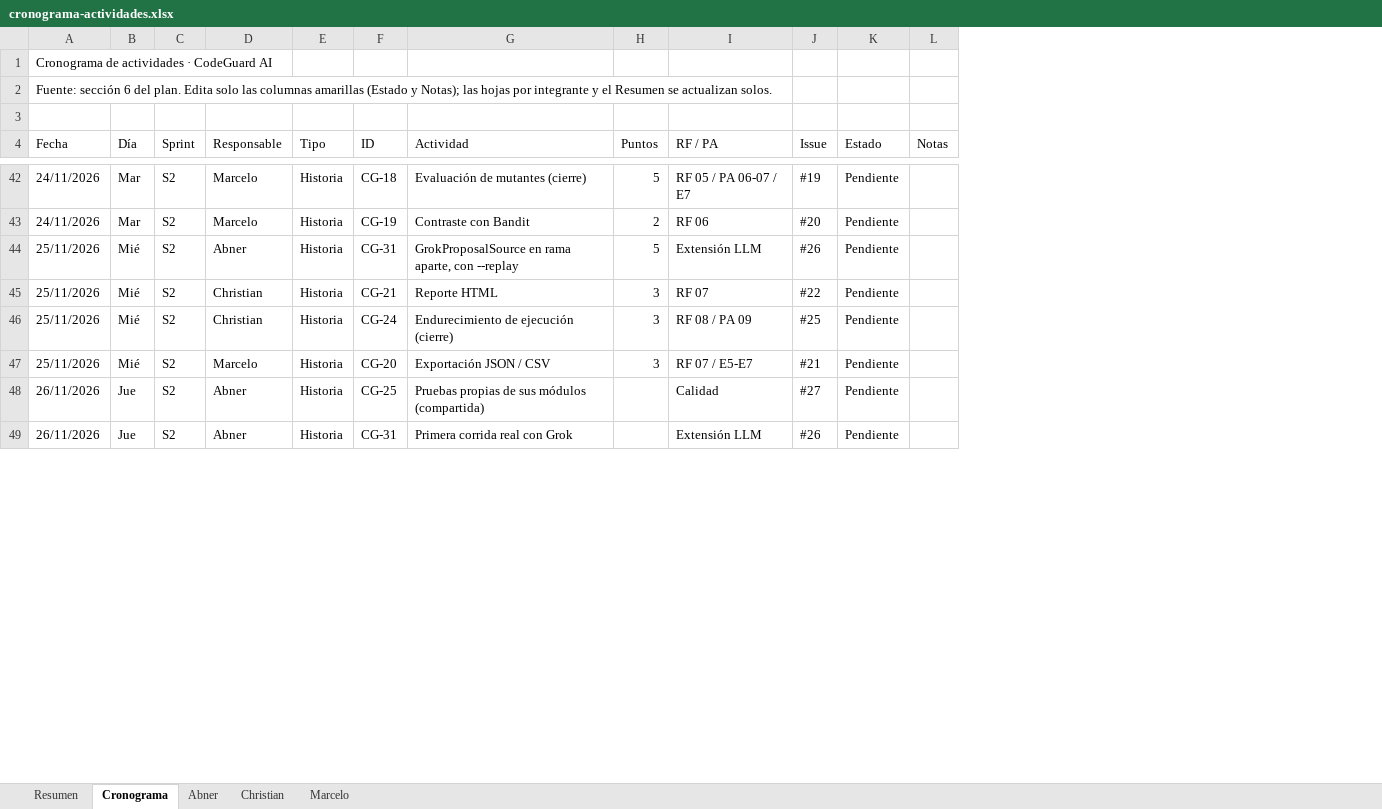
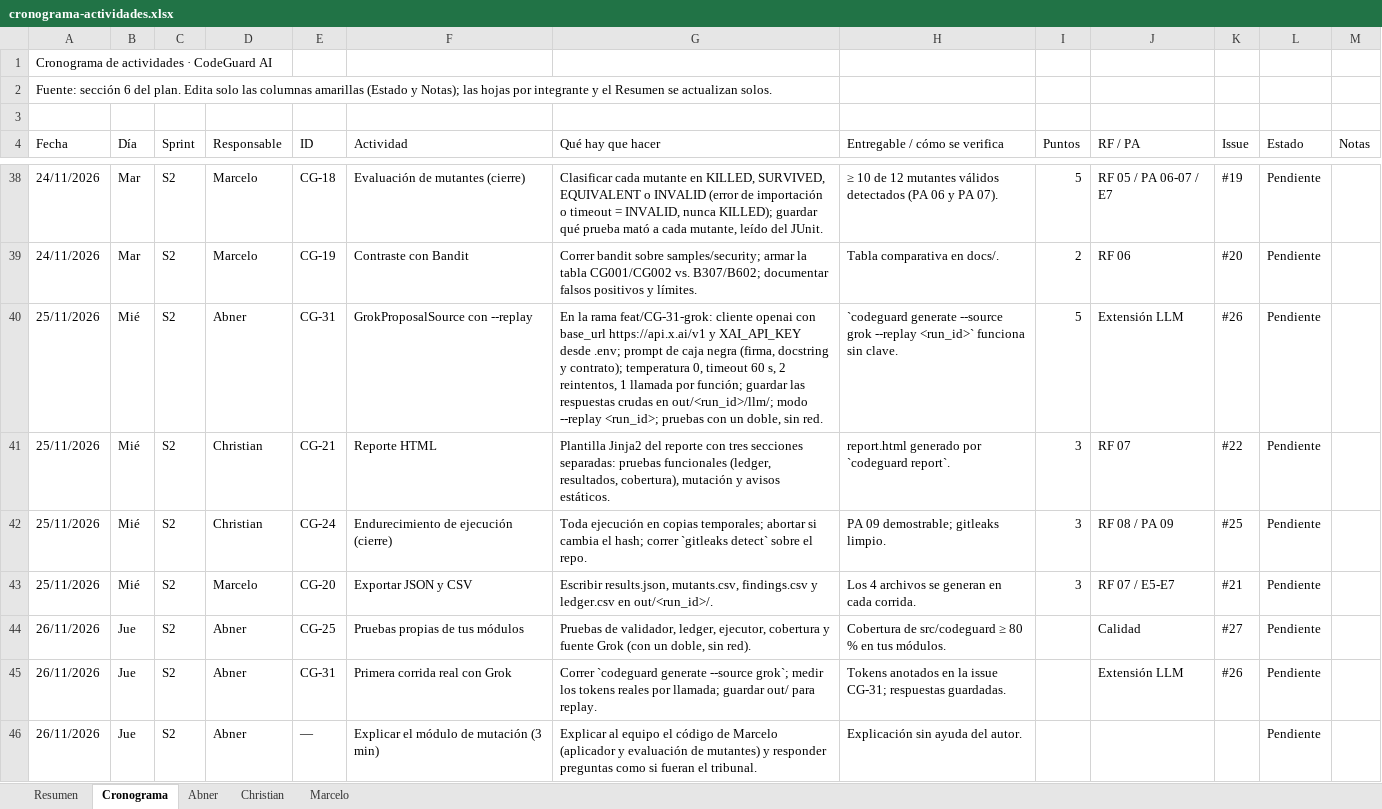
Before and after one commit to adarboleda/codeguard-ai, an Excel workbook: docs/cronograma-actividades.xlsx, sheet Cronograma, drawn as a sheet; only a part is shown, gaps mark what is left out; values as stored, in another font and other column widths than the file's, no cell formats; conditional formats not drawn; removed rows and columns are numbered as before the commit, all else as after; the diff covers the shown part only; the diff names each change by its address in the sheet, - before the commit and + after, or states it on an @@ line.

Commit message:
docs: cronograma detallado por integrante (#34)

```diff
--- a/docs/cronograma-actividades.xlsx (sheet Cronograma)
+++ b/docs/cronograma-actividades.xlsx (sheet Cronograma)
-column E (Tipo), rows 42-49: all Historia
+column G (Qué hay que hacer), rows 38-45: Clasificar cada mutante en KILLED, SURVIVED, EQUIVALENT o INVALID (error de importación o timeout = INVALID, nunca KILLED); guardar qué prueba mató a cada mutante, leído del JUnit. | Correr bandit sobre samples/security; armar la tabla CG001/CG002 vs. B307/B602; documentar falsos positivos y límites. | En la rama feat/CG-31-grok: cliente openai con base_url https://api.x.ai/v1 y XAI_API_KEY desde .env; prompt de caja negra (firma, docstring y contrato); temperatura 0, timeout 60 s, 2 reintentos, 1 llamada por función; guardar las respuestas crudas en out/<run_id>/llm/; modo --replay <run_id>; pruebas con un doble, sin red. | Plantilla Jinja2 del reporte con tres secciones separadas: pruebas funcionales (ledger, resultados, cobertura), mutación y avisos estáticos. | Toda ejecución en copias temporales; abortar si cambia el hash; correr `gitleaks detect` sobre el repo. | Escribir results.json, mutants.csv, findings.csv y ledger.csv en out/<run_id>/. | Pruebas de validador, ledger, ejecutor, cobertura y fuente Grok (con un doble, sin red). | Correr `codeguard generate --source grok`; medir los tokens reales por llamada; guardar out/ para replay.
+column H (Entregable / cómo se verifica), rows 38-45: ≥ 10 de 12 mutantes válidos detectados (PA 06 y PA 07). | Tabla comparativa en docs/. | `codeguard generate --source grok --replay <run_id>` funciona sin clave. | report.html generado por `codeguard report`. | PA 09 demostrable; gitleaks limpio. | Los 4 archivos se generan en cada corrida. | Cobertura de src/codeguard ≥ 80 % en tus módulos. | Tokens anotados en la issue CG-31; respuestas guardadas.
-F40 (Actividad): GrokProposalSource en rama aparte, con --replay
+F40 (Actividad): GrokProposalSource con --replay
-F43 (Actividad): Exportación JSON / CSV
+F43 (Actividad): Exportar JSON y CSV
-F44 (Actividad): Pruebas propias de sus módulos (compartida)
+F44 (Actividad): Pruebas propias de tus módulos
+row 46: 26/11/2026 | Jue | S2 | Abner | — | Explicar el módulo de mutación (3 min) | Explicar al equipo el código de Marcelo (aplicador y evaluación de mutantes) y responder preguntas como si fueran el tribunal. | Explicación sin ayuda del autor. |  |  |  | Pendiente
```
Also changed, not shown: 14 added rows, 7 removed rows and 57 edited cells elsewhere in this sheet, sheet Abner, sheet Marcelo, sheet Christian, sheet Resumen, cell formats, formulas that keep their value.
